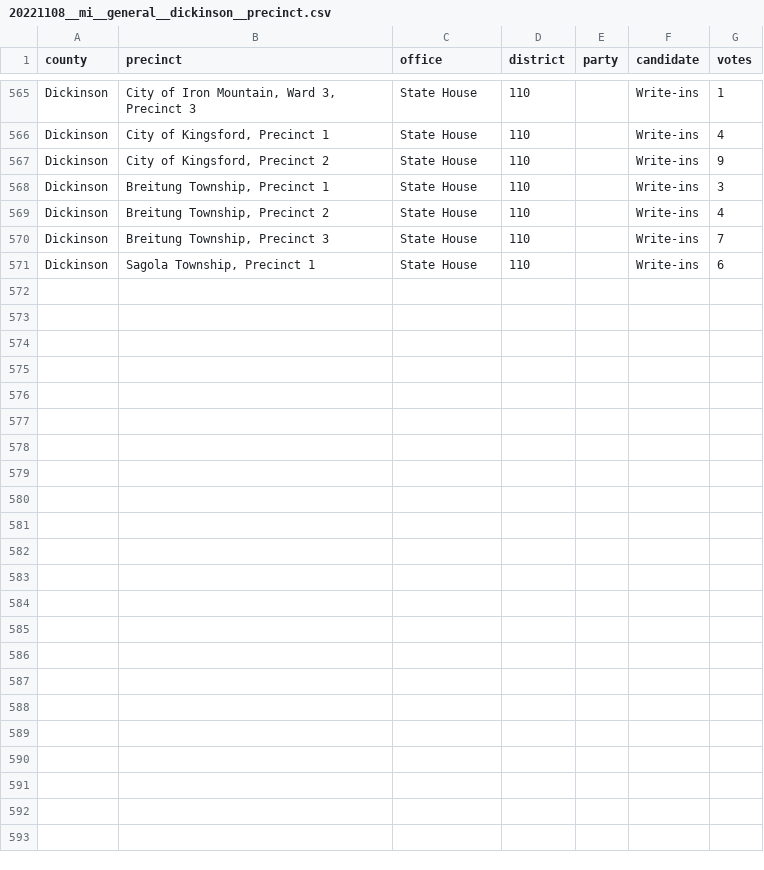
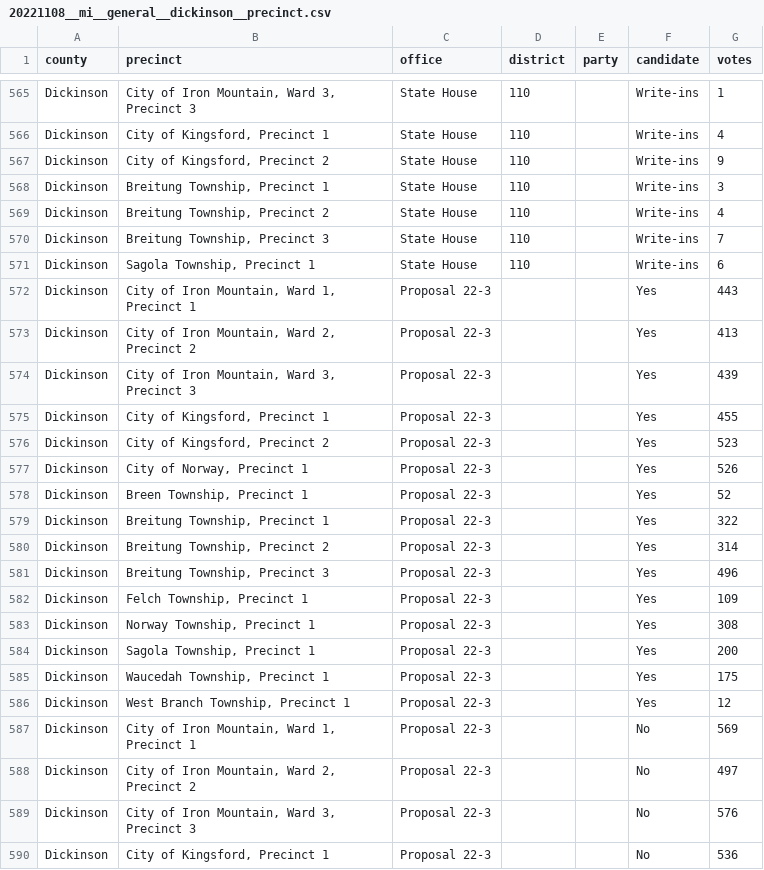
Before and after one commit to openelections/openelections-data-mi, a CSV file: 2022/counties/20221108__mi__general__dickinson__precinct.csv, drawn as a sheet; only a part is shown, gaps mark what is left out; the diff covers the shown part only.

Commit message:
added more proposal 22-3

```diff
--- a/2022/counties/20221108__mi__general__dickinson__precinct.csv
+++ b/2022/counties/20221108__mi__general__dickinson__precinct.csv
@@ -571 +571,20 @@ Dickinson,"Breitung Township, Precinct 3",State House,110,,Write-ins,7
 Dickinson,"Sagola Township, Precinct 1",State House,110,,Write-ins,6
+Dickinson,"City of Iron Mountain, Ward 1, Precinct 1",Proposal 22-3,,,Yes,443
+Dickinson,"City of Iron Mountain, Ward 2, Precinct 2",Proposal 22-3,,,Yes,413
+Dickinson,"City of Iron Mountain, Ward 3, Precinct 3",Proposal 22-3,,,Yes,439
+Dickinson,"City of Kingsford, Precinct 1",Proposal 22-3,,,Yes,455
+Dickinson,"City of Kingsford, Precinct 2",Proposal 22-3,,,Yes,523
+Dickinson,"City of Norway, Precinct 1",Proposal 22-3,,,Yes,526
+Dickinson,"Breen Township, Precinct 1",Proposal 22-3,,,Yes,52
+Dickinson,"Breitung Township, Precinct 1",Proposal 22-3,,,Yes,322
+Dickinson,"Breitung Township, Precinct 2",Proposal 22-3,,,Yes,314
+Dickinson,"Breitung Township, Precinct 3",Proposal 22-3,,,Yes,496
+Dickinson,"Felch Township, Precinct 1",Proposal 22-3,,,Yes,109
+Dickinson,"Norway Township, Precinct 1",Proposal 22-3,,,Yes,308
+Dickinson,"Sagola Township, Precinct 1",Proposal 22-3,,,Yes,200
+Dickinson,"Waucedah Township, Precinct 1",Proposal 22-3,,,Yes,175
+Dickinson,"West Branch Township, Precinct 1",Proposal 22-3,,,Yes,12
+Dickinson,"City of Iron Mountain, Ward 1, Precinct 1",Proposal 22-3,,,No,569
+Dickinson,"City of Iron Mountain, Ward 2, Precinct 2",Proposal 22-3,,,No,497
+Dickinson,"City of Iron Mountain, Ward 3, Precinct 3",Proposal 22-3,,,No,576
+Dickinson,"City of Kingsford, Precinct 1",Proposal 22-3,,,No,536
```
Also changed, not shown: 11 added rows elsewhere in this file, 2 other files.
